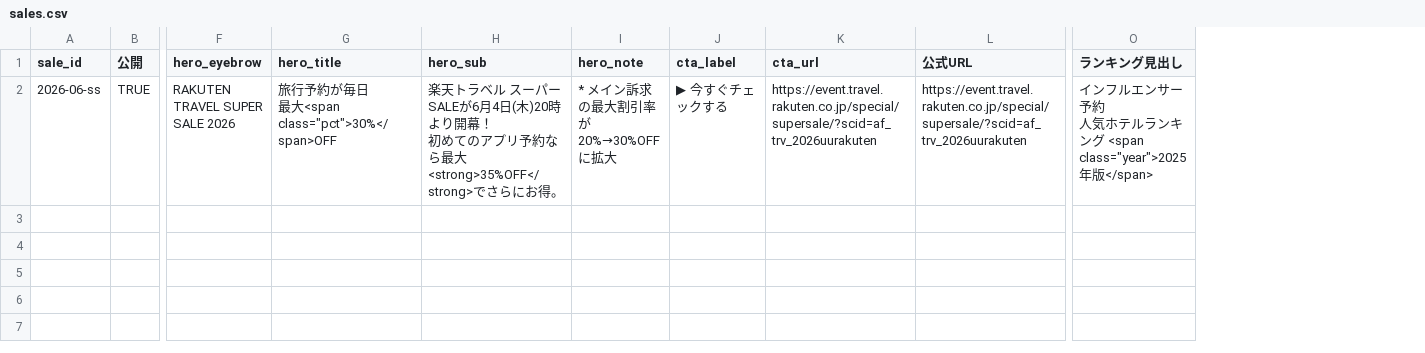
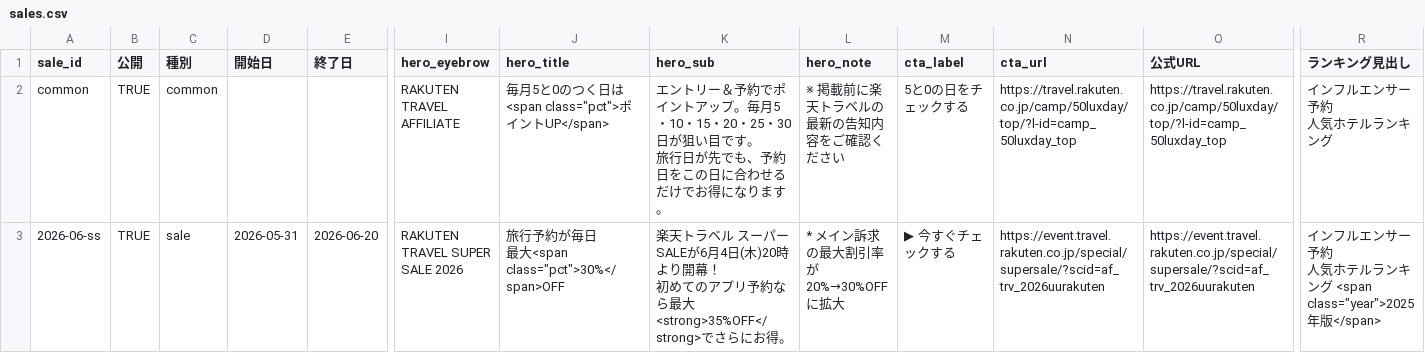
Before and after one commit to igarashiy-cloud/rakuten-supersale-202606, a CSV file: sale-master/master-csv/sales.csv, drawn as a sheet; only a part is shown, gaps mark what is left out; addresses are those after the commit; rows hold the shown columns only; ↵ is a line break in a cell; the diff names each change by its address in the sheet, - before the commit and + after, or states it on an @@ line.

```diff
--- a/sale-master/master-csv/sales.csv
+++ b/sale-master/master-csv/sales.csv
+column C (種別), row 3: sale
+column D (開始日), row 3: 2026-05-31
+column E (終了日), row 3: 2026-06-20
+row 2: common | TRUE | common |  |  | RAKUTEN TRAVEL AFFILIATE | 毎月5と0のつく日は ↵ <span class="pct">ポイントUP</span> | エントリー＆予約でポイントアップ。毎月5・10・15・20・25・30日が狙い目です。 ↵ 旅行日が先でも、予約日をこの日に合わせるだけでお得になります。 | ※ 掲載前に楽天トラベルの最新の告知内容をご確認ください | 5と0の日をチェックする | https://travel.rakuten.co.jp/camp/50luxday/top/?l-id=camp_50luxday_top | https://travel.rakuten.co.jp/camp/50luxday/top/?l-id=camp_50luxday_top | インフルエンサー予約 ↵ 人気ホテルランキング
```
Also changed, not shown: sale-master/master-csv/links.csv, sale-master/master-csv/schedule.csv, 8 other files.
